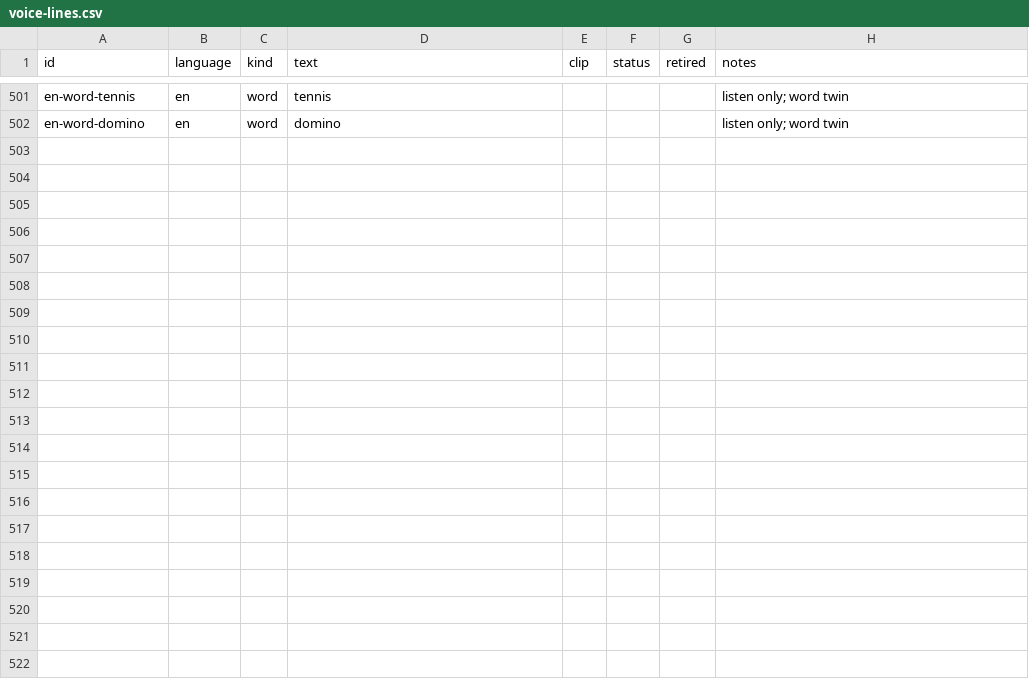
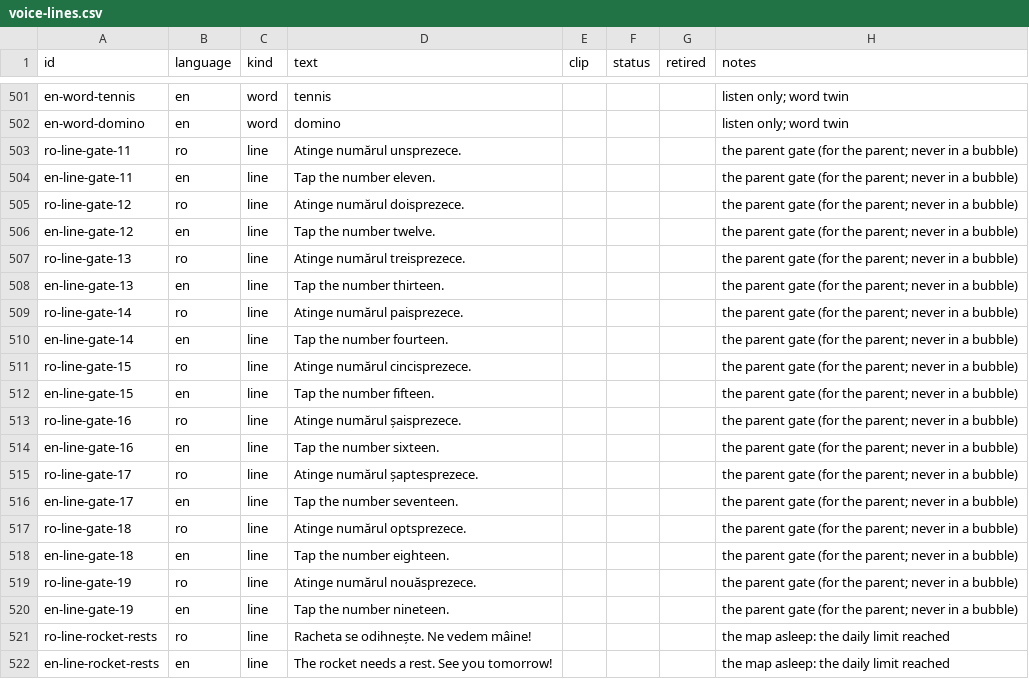
Before and after one commit to AlexSussex/Scolita, a CSV file: content/voice-lines.csv, drawn as a sheet; only a part is shown, gaps mark what is left out; the diff names each change by its address in the sheet, - before the commit and + after, or states it on an @@ line.

```diff
--- a/content/voice-lines.csv
+++ b/content/voice-lines.csv
+row 503: ro-line-gate-11 | ro | line | Atinge numărul unsprezece. |  |  |  | the parent gate (for the parent; never in a bubble)
+row 504: en-line-gate-11 | en | line | Tap the number eleven. |  |  |  | the parent gate (for the parent; never in a bubble)
+row 505: ro-line-gate-12 | ro | line | Atinge numărul doisprezece. |  |  |  | the parent gate (for the parent; never in a bubble)
+row 506: en-line-gate-12 | en | line | Tap the number twelve. |  |  |  | the parent gate (for the parent; never in a bubble)
+row 507: ro-line-gate-13 | ro | line | Atinge numărul treisprezece. |  |  |  | the parent gate (for the parent; never in a bubble)
+row 508: en-line-gate-13 | en | line | Tap the number thirteen. |  |  |  | the parent gate (for the parent; never in a bubble)
+row 509: ro-line-gate-14 | ro | line | Atinge numărul paisprezece. |  |  |  | the parent gate (for the parent; never in a bubble)
+row 510: en-line-gate-14 | en | line | Tap the number fourteen. |  |  |  | the parent gate (for the parent; never in a bubble)
+row 511: ro-line-gate-15 | ro | line | Atinge numărul cincisprezece. |  |  |  | the parent gate (for the parent; never in a bubble)
+row 512: en-line-gate-15 | en | line | Tap the number fifteen. |  |  |  | the parent gate (for the parent; never in a bubble)
+row 513: ro-line-gate-16 | ro | line | Atinge numărul șaisprezece. |  |  |  | the parent gate (for the parent; never in a bubble)
+row 514: en-line-gate-16 | en | line | Tap the number sixteen. |  |  |  | the parent gate (for the parent; never in a bubble)
+row 515: ro-line-gate-17 | ro | line | Atinge numărul șaptesprezece. |  |  |  | the parent gate (for the parent; never in a bubble)
+row 516: en-line-gate-17 | en | line | Tap the number seventeen. |  |  |  | the parent gate (for the parent; never in a bubble)
+row 517: ro-line-gate-18 | ro | line | Atinge numărul optsprezece. |  |  |  | the parent gate (for the parent; never in a bubble)
+row 518: en-line-gate-18 | en | line | Tap the number eighteen. |  |  |  | the parent gate (for the parent; never in a bubble)
+row 519: ro-line-gate-19 | ro | line | Atinge numărul nouăsprezece. |  |  |  | the parent gate (for the parent; never in a bubble)
+row 520: en-line-gate-19 | en | line | Tap the number nineteen. |  |  |  | the parent gate (for the parent; never in a bubble)
+row 521: ro-line-rocket-rests | ro | line | Racheta se odihnește. Ne vedem mâine! |  |  |  | the map asleep: the daily limit reached
+row 522: en-line-rocket-rests | en | line | The rocket needs a rest. See you tomorrow! |  |  |  | the map asleep: the daily limit reached
```
Also changed, not shown: 41 other files.
